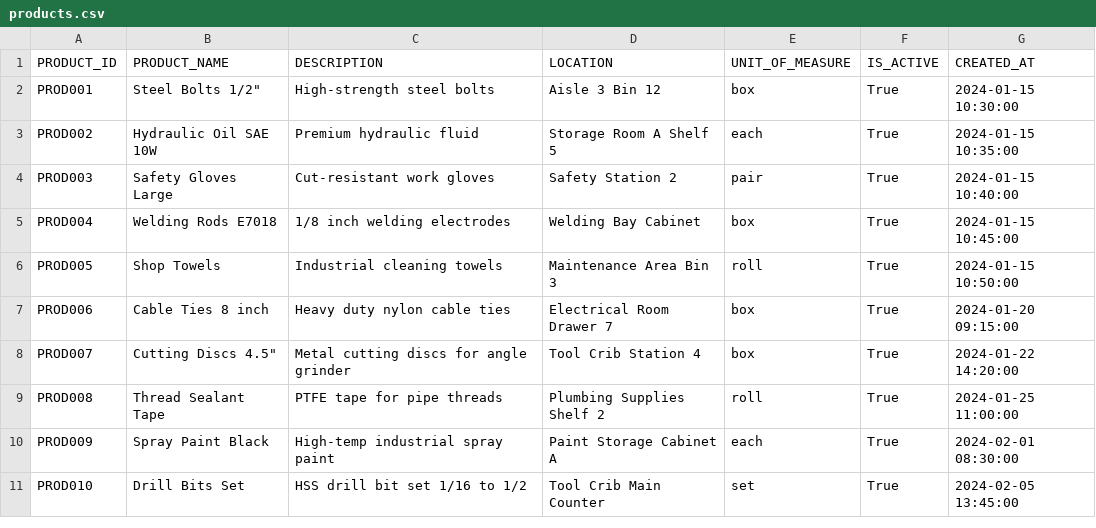
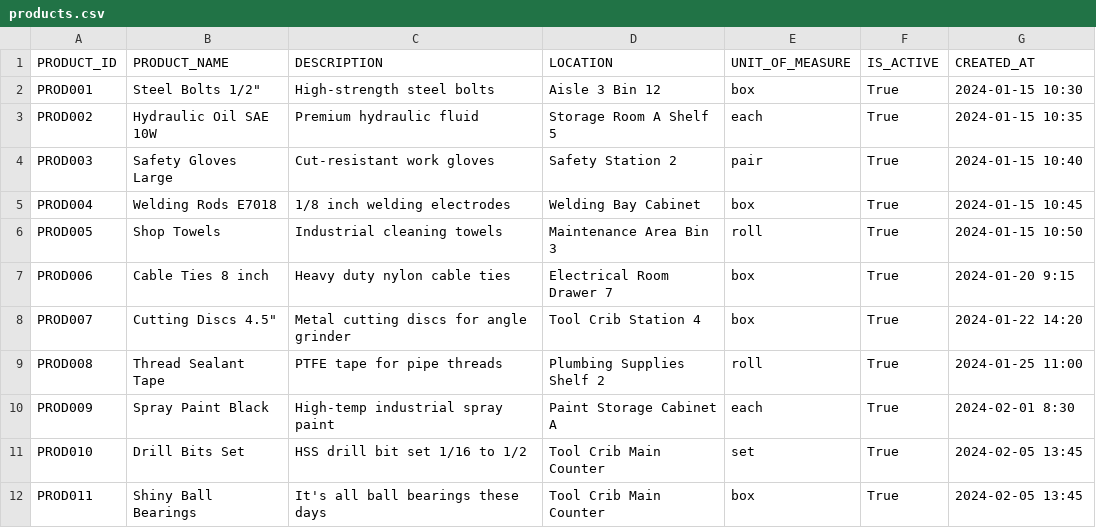
Before and after one commit to mipdevaccount/inventoryos, a CSV file: backend/data/products.csv, drawn as a sheet.

```diff
--- a/backend/data/products.csv
+++ b/backend/data/products.csv
@@ -1,11 +1,12 @@
 PRODUCT_ID,PRODUCT_NAME,DESCRIPTION,LOCATION,UNIT_OF_MEASURE,IS_ACTIVE,CREATED_AT
-PROD001,Steel Bolts 1/2",High-strength steel bolts,Aisle 3 Bin 12,box,True,2024-01-15 10:30:00
-PROD002,Hydraulic Oil SAE 10W,Premium hydraulic fluid,Storage Room A Shelf 5,each,True,2024-01-15 10:35:00
-PROD003,Safety Gloves Large,Cut-resistant work gloves,Safety Station 2,pair,True,2024-01-15 10:40:00
-PROD004,Welding Rods E7018,1/8 inch welding electrodes,Welding Bay Cabinet,box,True,2024-01-15 10:45:00
-PROD005,Shop Towels,Industrial cleaning towels,Maintenance Area Bin 3,roll,True,2024-01-15 10:50:00
-PROD006,Cable Ties 8 inch,Heavy duty nylon cable ties,Electrical Room Drawer 7,box,True,2024-01-20 09:15:00
-PROD007,Cutting Discs 4.5",Metal cutting discs for angle grinder,Tool Crib Station 4,box,True,2024-01-22 14:20:00
-PROD008,Thread Sealant Tape,PTFE tape for pipe threads,Plumbing Supplies Shelf 2,roll,True,2024-01-25 11:00:00
-PROD009,Spray Paint Black,High-temp industrial spray paint,Paint Storage Cabinet A,each,True,2024-02-01 08:30:00
-PROD010,Drill Bits Set,HSS drill bit set 1/16 to 1/2,Tool Crib Main Counter,set,True,2024-02-05 13:45:00
+PROD001,"Steel Bolts 1/2""",High-strength steel bolts,Aisle 3 Bin 12,box,True,2024-01-15 10:30
+PROD002,Hydraulic Oil SAE 10W,Premium hydraulic fluid,Storage Room A Shelf 5,each,True,2024-01-15 10:35
+PROD003,Safety Gloves Large,Cut-resistant work gloves,Safety Station 2,pair,True,2024-01-15 10:40
+PROD004,Welding Rods E7018,1/8 inch welding electrodes,Welding Bay Cabinet,box,True,2024-01-15 10:45
+PROD005,Shop Towels,Industrial cleaning towels,Maintenance Area Bin 3,roll,True,2024-01-15 10:50
+PROD006,Cable Ties 8 inch,Heavy duty nylon cable ties,Electrical Room Drawer 7,box,True,2024-01-20 9:15
+PROD007,"Cutting Discs 4.5""",Metal cutting discs for angle grinder,Tool Crib Station 4,box,True,2024-01-22 14:20
+PROD008,Thread Sealant Tape,PTFE tape for pipe threads,Plumbing Supplies Shelf 2,roll,True,2024-01-25 11:00
+PROD009,Spray Paint Black,High-temp industrial spray paint,Paint Storage Cabinet A,each,True,2024-02-01 8:30
+PROD010,Drill Bits Set,HSS drill bit set 1/16 to 1/2,Tool Crib Main Counter,set,True,2024-02-05 13:45
+PROD011,Shiny Ball Bearings,It's all ball bearings these days,Tool Crib Main Counter,box,True,2024-02-05 13:45
```
Also changed, not shown: 26 other files.
